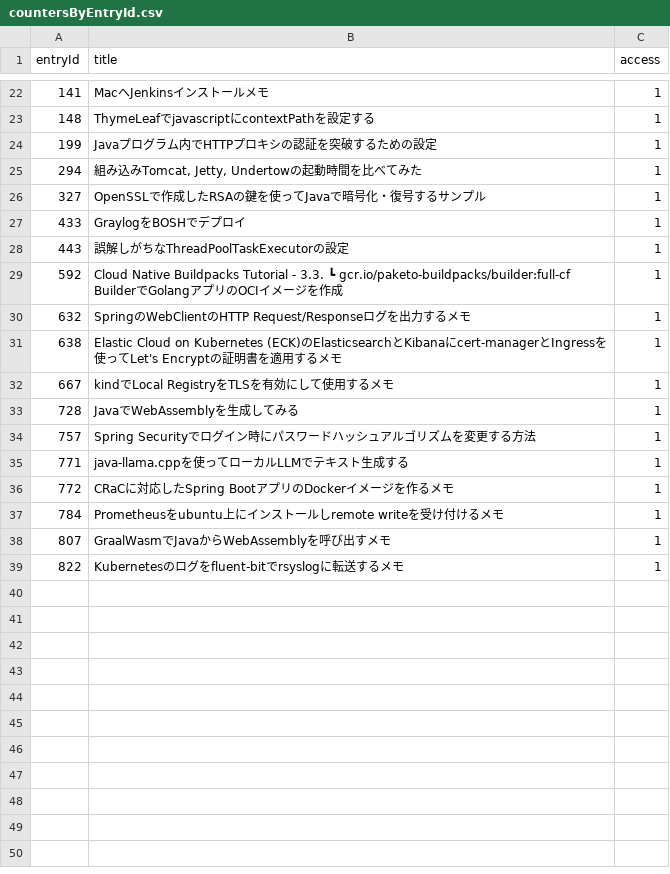
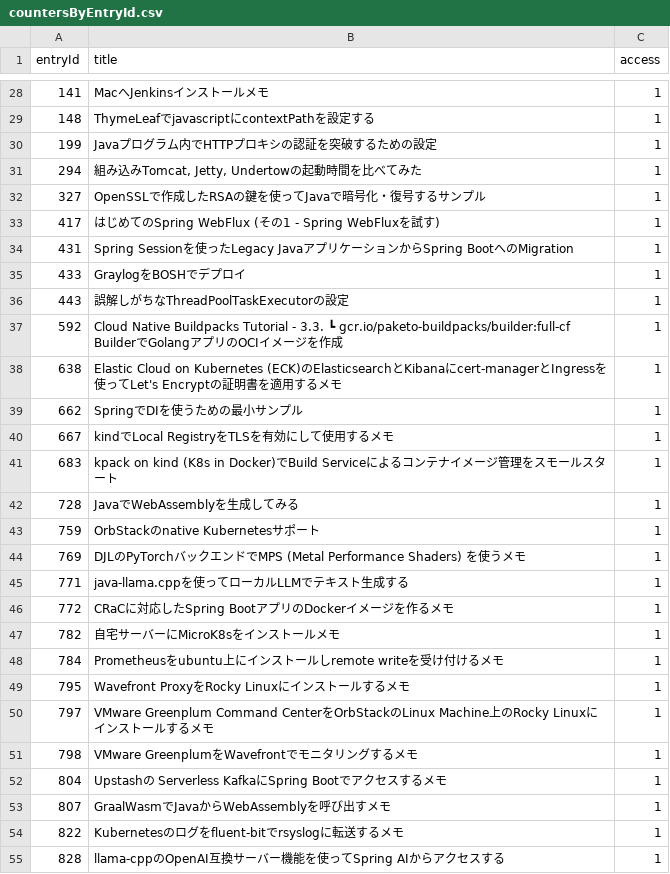
Before and after one commit to categolj/access-report, a CSV file: 2024-12-30_2025-01-05/countersByEntryId.csv, drawn as a sheet; only a part is shown, gaps mark what is left out; removed rows and columns are numbered as before the commit, all else as after; the diff covers the shown part only; the diff names each change by its address in the sheet, - before the commit and + after, or states it on an @@ line.

```diff
--- a/2024-12-30_2025-01-05/countersByEntryId.csv
+++ b/2024-12-30_2025-01-05/countersByEntryId.csv
+row 33: 417 | はじめてのSpring WebFlux (その1 - Spring WebFluxを試す) | 1
+row 34: 431 | Spring Sessionを使ったLegacy JavaアプリケーションからSpring BootへのMigration | 1
-row 30: 632 | SpringのWebClientのHTTP Request/Responseログを出力するメモ | 1
+row 39: 662 | SpringでDIを使うための最小サンプル | 1
+row 41: 683 | kpack on kind (K8s in Docker)でBuild Serviceによるコンテナイメージ管理をスモールスタート | 1
-row 34: 757 | Spring Securityでログイン時にパスワードハッシュアルゴリズムを変更する方法 | 1
+row 43: 759 | OrbStackのnative Kubernetesサポート | 1
+row 44: 769 | DJLのPyTorchバックエンドでMPS (Metal Performance Shaders) を使うメモ | 1
+row 47: 782 | 自宅サーバーにMicroK8sをインストールメモ | 1
+row 49: 795 | Wavefront ProxyをRocky Linuxにインストールするメモ | 1
+row 50: 797 | VMware Greenplum Command CenterをOrbStackのLinux Machine上のRocky Linuxにインストールするメモ | 1
+row 51: 798 | VMware GreenplumをWavefrontでモニタリングするメモ | 1
+row 52: 804 | Upstashの Serverless KafkaにSpring Bootでアクセスするメモ | 1
+row 55: 828 | llama-cppのOpenAI互換サーバー機能を使ってSpring AIからアクセスする | 1
```
Also changed, not shown: 12 added rows, 6 removed rows and 5 edited cells elsewhere in this file.
